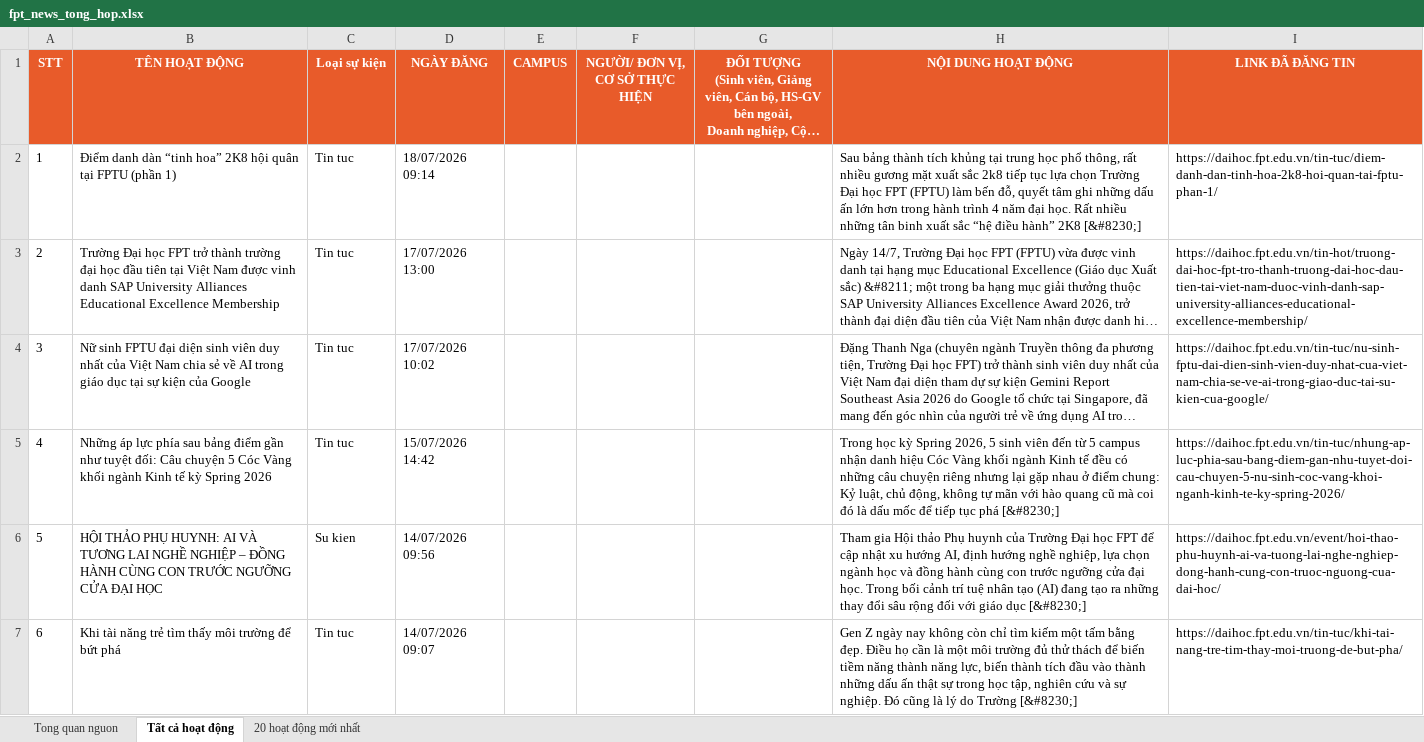
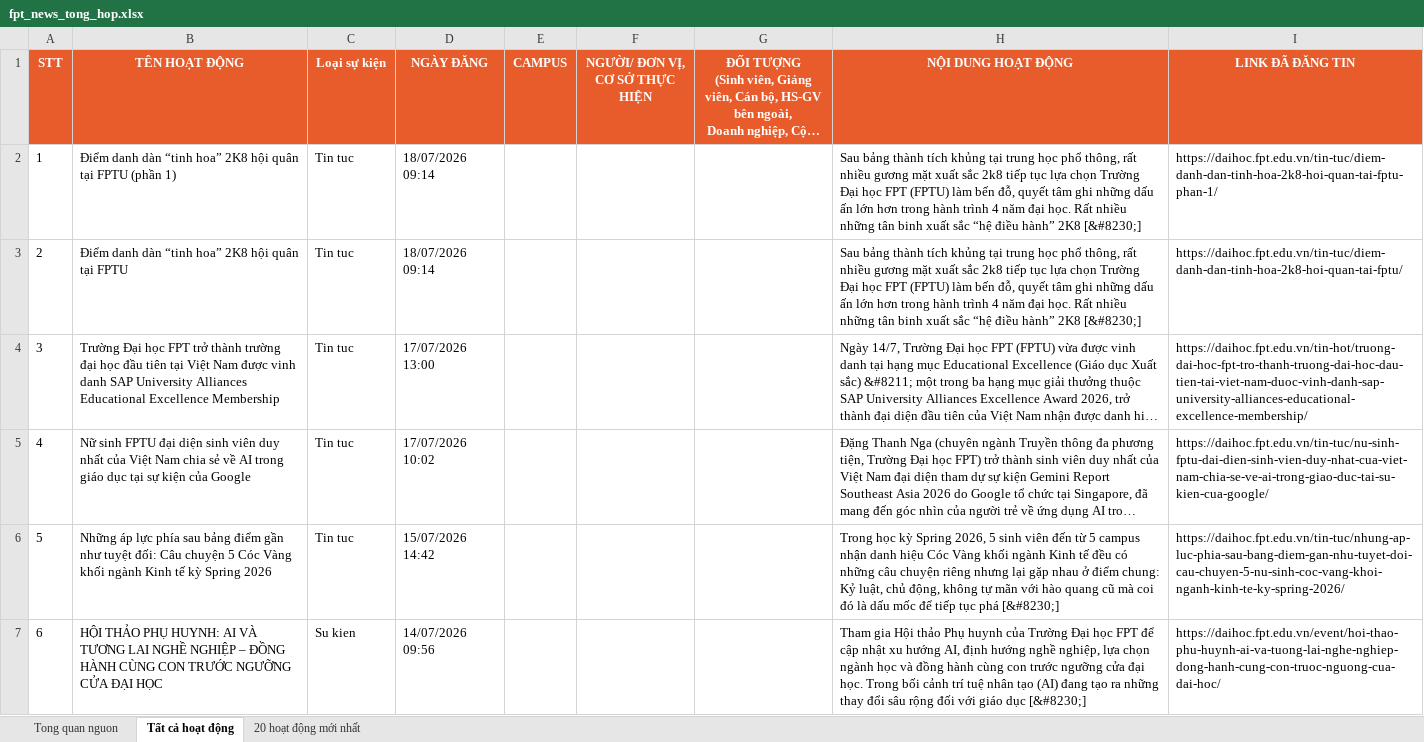
Before and after one commit to tienanh220102-boop/FacebookThing, an Excel workbook: Trang web FPT/fpt_news_tong_hop.xlsx, sheet Tất cả hoạt động, drawn as a sheet; only a part is shown; the shorter side is filled out with more unchanged rows; long unchanged cells end in …; values as stored, in another font and other column widths than the file's, no borders; addresses are those after the commit; the diff names each change by its address in the sheet, - before the commit and + after, or states it on an @@ line.

```diff
--- a/Trang web FPT/fpt_news_tong_hop.xlsx (sheet Tất cả hoạt động)
+++ b/Trang web FPT/fpt_news_tong_hop.xlsx (sheet Tất cả hoạt động)
+row 3: 2 | Điểm danh dàn “tinh hoa” 2K8 hội quân tại FPTU | Tin tuc | 18/07/2026 09:14 |  |  |  | Sau bảng thành tích khủng tại trung học phổ thông, rất nhiều gương mặt xuất sắc 2k8 tiếp tục lựa chọn Trường Đại học FPT (FPTU) làm bến đỗ, quyết tâm ghi những dấu ấn lớn hơn trong hành trình 4 năm đại học. Rất nhiều những tân binh xuất sắc “hệ điều hành” 2K8 [&#8230;] | https://daihoc.fpt.edu.vn/tin-tuc/diem-danh-dan-tinh-hoa-2k8-hoi-quan-tai-fptu/
@@ column A (STT) renumbered from row 4 down @@
```
Also changed, not shown: sheet 20 hoạt động mới nhất, sheet Tong quan nguon, 3 other files.
